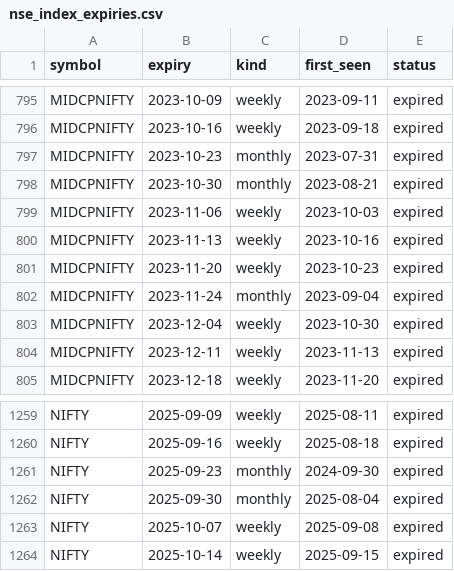
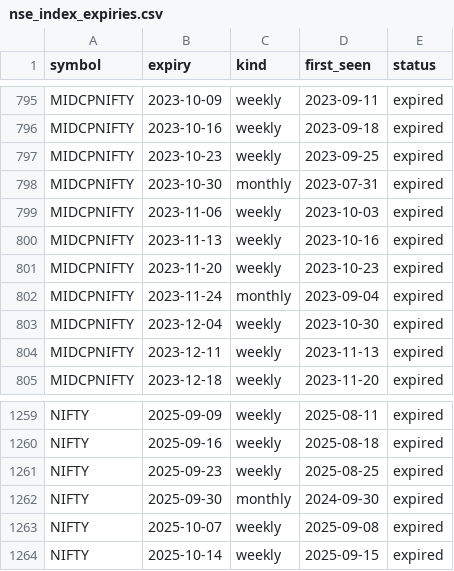
Before and after one commit to abhishekwasu-hue/AdvanceTradingPlatform, a CSV file: backend/app/instruments/data/nse_index_expiries.csv, drawn as a sheet; only a part is shown, gaps mark what is left out.

```diff
--- a/backend/app/instruments/data/nse_index_expiries.csv
+++ b/backend/app/instruments/data/nse_index_expiries.csv
@@ -796,4 +796,4 @@ MIDCPNIFTY,2023-10-09,weekly,2023-09-11,expired
 MIDCPNIFTY,2023-10-16,weekly,2023-09-18,expired
-MIDCPNIFTY,2023-10-23,monthly,2023-07-31,expired
-MIDCPNIFTY,2023-10-30,monthly,2023-08-21,expired
+MIDCPNIFTY,2023-10-23,weekly,2023-09-25,expired
+MIDCPNIFTY,2023-10-30,monthly,2023-07-31,expired
 MIDCPNIFTY,2023-11-06,weekly,2023-10-03,expired
@@ -1260,4 +1260,4 @@ NIFTY,2025-09-09,weekly,2025-08-11,expired
 NIFTY,2025-09-16,weekly,2025-08-18,expired
-NIFTY,2025-09-23,monthly,2024-09-30,expired
-NIFTY,2025-09-30,monthly,2025-08-04,expired
+NIFTY,2025-09-23,weekly,2025-08-25,expired
+NIFTY,2025-09-30,monthly,2024-09-30,expired
 NIFTY,2025-10-07,weekly,2025-09-08,expired
```
Also changed, not shown: 1 other file.
